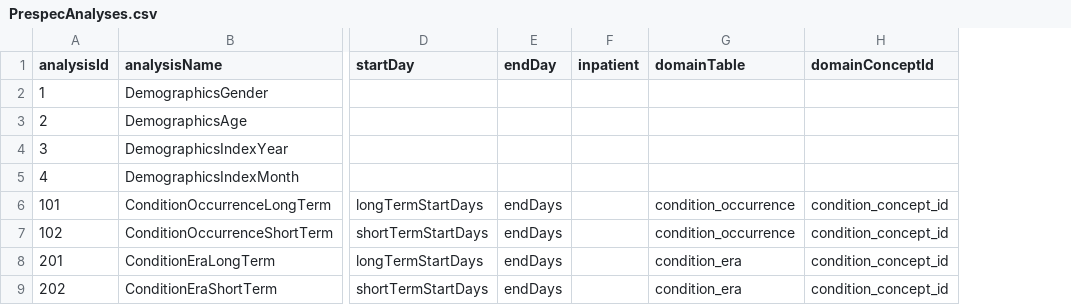
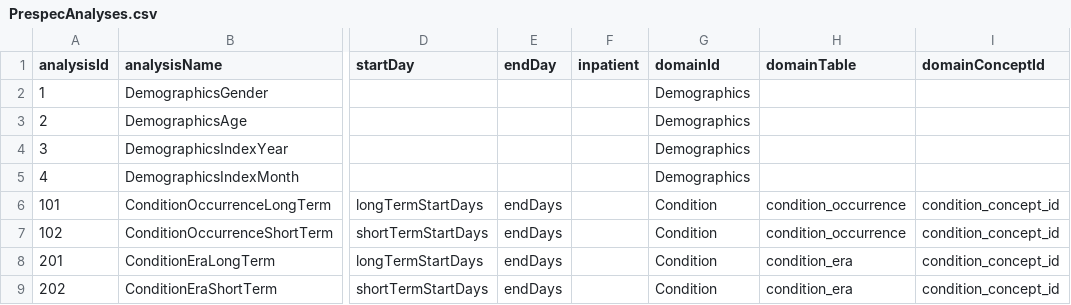
Before and after one commit to OHDSI/FeatureExtraction, a CSV file: inst/csv/PrespecAnalyses.csv, drawn as a sheet; only a part is shown, gaps mark what is left out; the diff names each change by its address in the sheet, - before the commit and + after, or states it on an @@ line.

Commit message:
Implemented percentiles when aggregating continuous features. Added analysisRef table. Aggregating no longer requires row_id field. Split output into binary and continous features when aggregating.

```diff
--- a/inst/csv/PrespecAnalyses.csv
+++ b/inst/csv/PrespecAnalyses.csv
+column G (domainId), rows 2-9: Demographics | Demographics | Demographics | Demographics | Condition | Condition | Condition | Condition
```
Also changed, not shown: inst/csv/PrespecTemporalAnalyses.csv, 13 other files.
